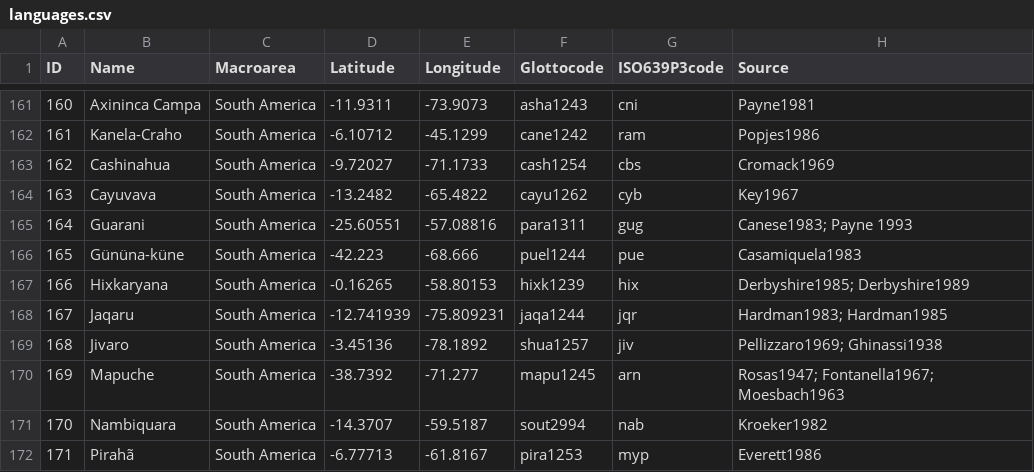
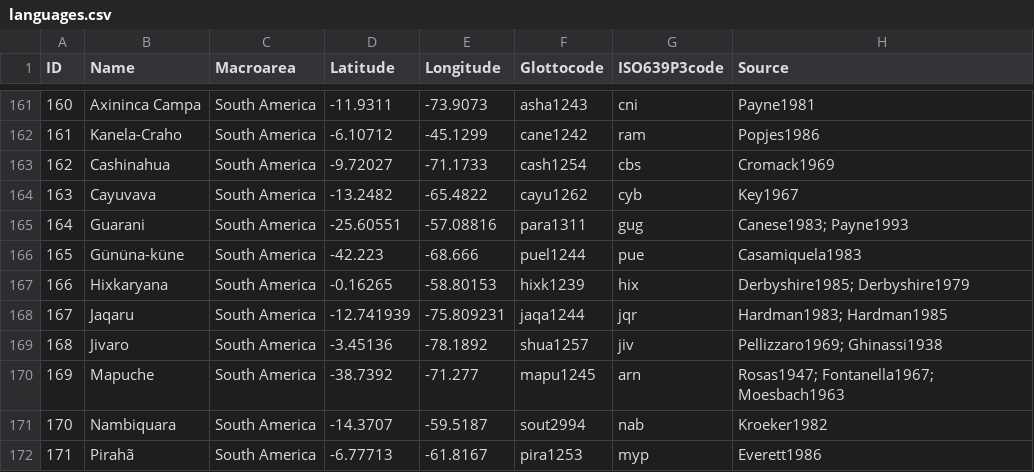
Before and after one commit to cldf-datasets/nicholsdiversity, a CSV file: etc/languages.csv, drawn as a sheet; only a part is shown, gaps mark what is left out.

Commit message:
fixed typos in bibliography

```diff
--- a/etc/languages.csv
+++ b/etc/languages.csv
@@ -164,5 +164,5 @@ ID,Name,Macroarea,Latitude,Longitude,Glottocode,ISO639P3code,Source
 163,Cayuvava,South America,-13.2482,-65.4822,cayu1262,cyb,Key1967
-164,Guarani,South America,-25.60551,-57.08816,para1311,gug,Canese1983; Payne 1993
+164,Guarani,South America,-25.60551,-57.08816,para1311,gug,Canese1983; Payne1993
 165,Gününa-küne,South America,-42.223,-68.666,puel1244,pue,Casamiquela1983
-166,Hixkaryana,South America,-0.16265,-58.80153,hixk1239,hix,Derbyshire1985; Derbyshire1989
+166,Hixkaryana,South America,-0.16265,-58.80153,hixk1239,hix,Derbyshire1985; Derbyshire1979
 167,Jaqaru,South America,-12.741939,-75.809231,jaqa1244,jqr,Hardman1983; Hardman1985
```
Also changed, not shown: 1 other file.
